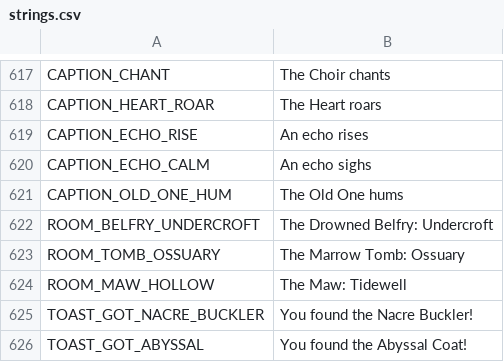
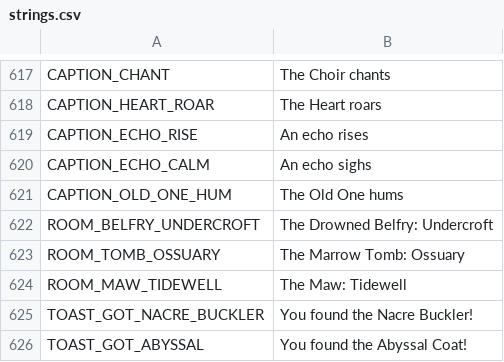
Before and after one commit to ashciraulo/Leviathan, a CSV file: locale/strings.csv, drawn as a sheet; only a part is shown, gaps mark what is left out.

```diff
--- a/locale/strings.csv
+++ b/locale/strings.csv
@@ -623,3 +623,3 @@ ROOM_BELFRY_UNDERCROFT,The Drowned Belfry: Undercroft
 ROOM_TOMB_OSSUARY,The Marrow Tomb: Ossuary
-ROOM_MAW_HOLLOW,The Maw: Tidewell
+ROOM_MAW_TIDEWELL,The Maw: Tidewell
 TOAST_GOT_NACRE_BUCKLER,You found the Nacre Buckler!
```
Also changed, not shown: 5 other files.
